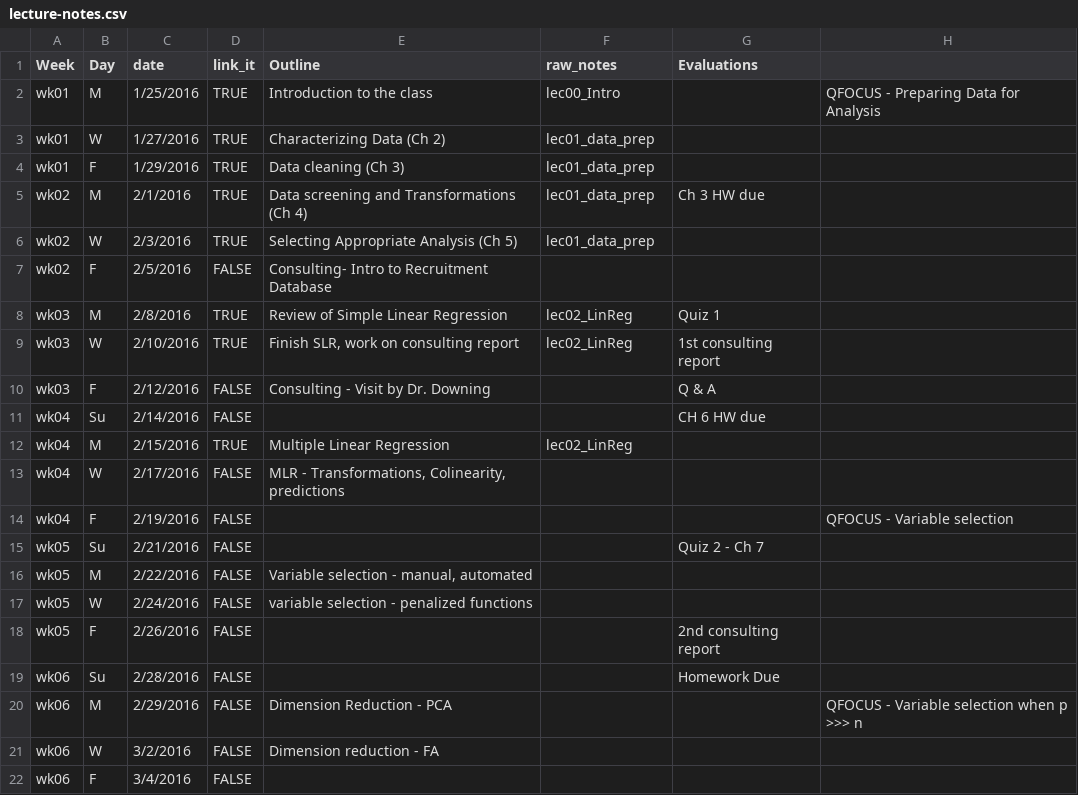
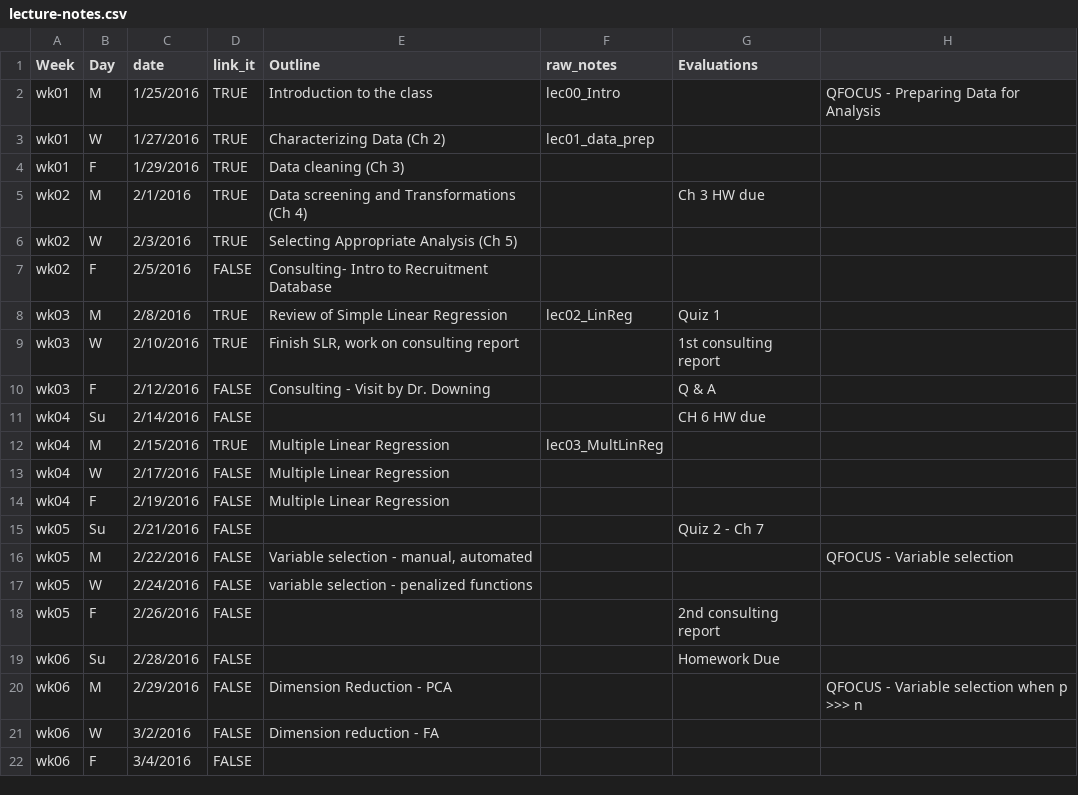
Before and after one commit to cyang216/MATH456, a CSV file: admin/lecture-notes.csv, drawn as a sheet; only a part is shown.

```diff
--- a/admin/lecture-notes.csv
+++ b/admin/lecture-notes.csv
@@ -3,15 +3,15 @@ wk01,M,1/25/2016,TRUE,Introduction to the class,lec00_Intro,,QFOCUS - Preparing
 wk01,W,1/27/2016,TRUE,Characterizing Data (Ch 2),lec01_data_prep,,
-wk01,F,1/29/2016,TRUE,Data cleaning (Ch 3),lec01_data_prep,,
-wk02,M,2/1/2016,TRUE,Data screening and Transformations (Ch 4),lec01_data_prep,Ch 3 HW due,
-wk02,W,2/3/2016,TRUE,Selecting Appropriate Analysis (Ch 5),lec01_data_prep,,
+wk01,F,1/29/2016,TRUE,Data cleaning (Ch 3),,,
+wk02,M,2/1/2016,TRUE,Data screening and Transformations (Ch 4),,Ch 3 HW due,
+wk02,W,2/3/2016,TRUE,Selecting Appropriate Analysis (Ch 5),,,
 wk02,F,2/5/2016,FALSE,Consulting- Intro to Recruitment Database,,,
 wk03,M,2/8/2016,TRUE,Review of Simple Linear Regression,lec02_LinReg,Quiz 1,
-wk03,W,2/10/2016,TRUE,"Finish SLR, work on consulting report",lec02_LinReg,1st consulting report,
+wk03,W,2/10/2016,TRUE,"Finish SLR, work on consulting report",,1st consulting report,
 wk03,F,2/12/2016,FALSE,Consulting - Visit by Dr. Downing,,Q & A,
 wk04,Su,2/14/2016,FALSE,,,CH 6 HW due,
-wk04,M,2/15/2016,TRUE,Multiple Linear Regression,lec02_LinReg,,
-wk04,W,2/17/2016,FALSE,"MLR - Transformations, Colinearity, predictions",,,
-wk04,F,2/19/2016,FALSE,,,,QFOCUS - Variable selection
+wk04,M,2/15/2016,TRUE,Multiple Linear Regression,lec03_MultLinReg,,
+wk04,W,2/17/2016,FALSE,Multiple Linear Regression,,,
+wk04,F,2/19/2016,FALSE,Multiple Linear Regression,,,
 wk05,Su,2/21/2016,FALSE,,,Quiz 2 - Ch 7,
-wk05,M,2/22/2016,FALSE,"Variable selection - manual, automated",,,
+wk05,M,2/22/2016,FALSE,"Variable selection - manual, automated",,,QFOCUS - Variable selection
 wk05,W,2/24/2016,FALSE,variable selection - penalized functions,,,
```
Also changed, not shown: 4 other files.
